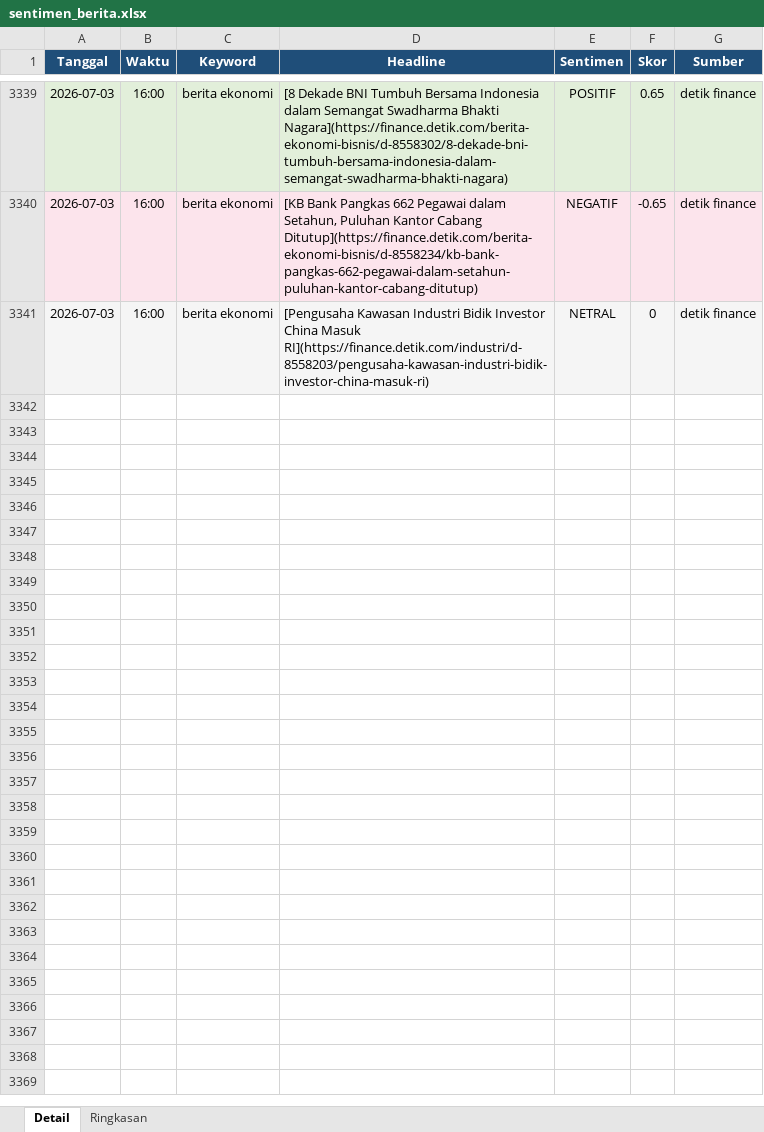
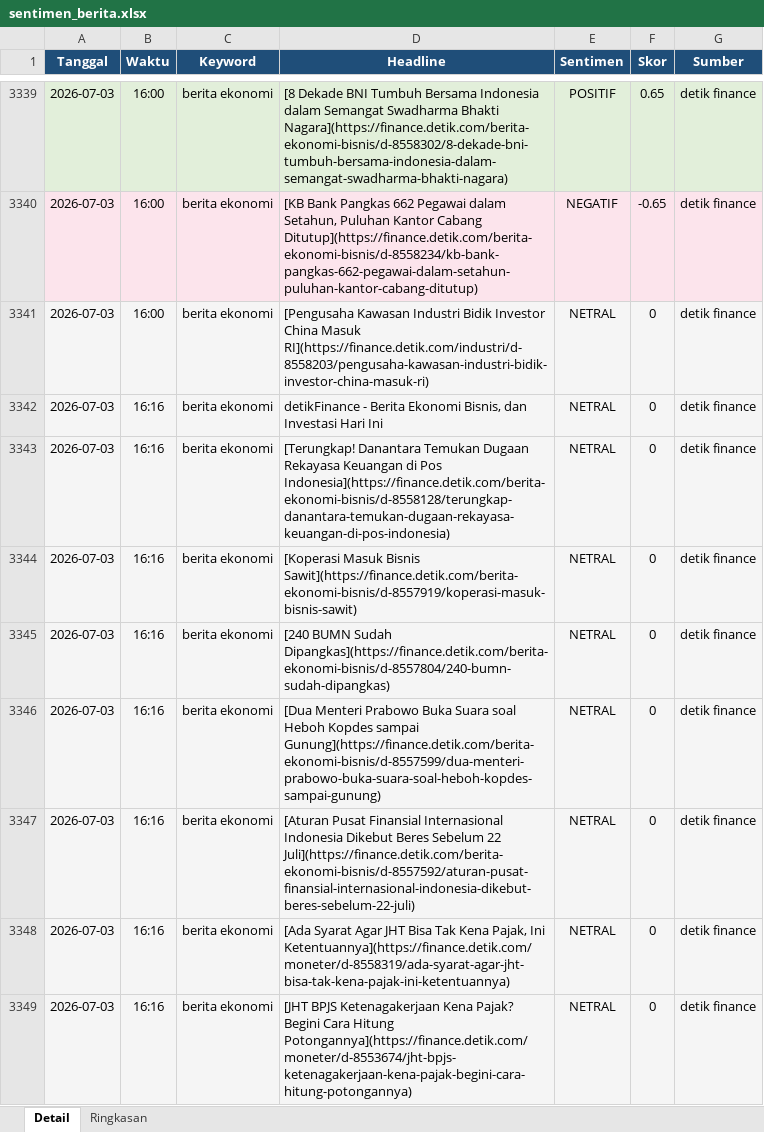
Before and after one commit to adiorany3/sembako-dashboard, an Excel workbook: data/sentimen_berita.xlsx, sheet Detail, drawn as a sheet; only a part is shown, gaps mark what is left out; values as stored, in another font and other column widths than the file's, no borders; the diff covers the shown part only; the diff names each change by its address in the sheet, - before the commit and + after, or states it on an @@ line.

```diff
--- a/data/sentimen_berita.xlsx (sheet Detail)
+++ b/data/sentimen_berita.xlsx (sheet Detail)
+row 3342: 2026-07-03 | 16:16 | berita ekonomi | detikFinance - Berita Ekonomi Bisnis, dan Investasi Hari Ini | NETRAL | 0 | detik finance
+row 3343: 2026-07-03 | 16:16 | berita ekonomi | [Terungkap! Danantara Temukan Dugaan Rekayasa Keuangan di Pos Indonesia](https://finance.detik.com/berita-ekonomi-bisnis/d-8558128/terungkap-danantara-temukan-dugaan-rekayasa-keuangan-di-pos-indonesia) | NETRAL | 0 | detik finance
+row 3344: 2026-07-03 | 16:16 | berita ekonomi | [Koperasi Masuk Bisnis Sawit](https://finance.detik.com/berita-ekonomi-bisnis/d-8557919/koperasi-masuk-bisnis-sawit) | NETRAL | 0 | detik finance
+row 3345: 2026-07-03 | 16:16 | berita ekonomi | [240 BUMN Sudah Dipangkas](https://finance.detik.com/berita-ekonomi-bisnis/d-8557804/240-bumn-sudah-dipangkas) | NETRAL | 0 | detik finance
+row 3346: 2026-07-03 | 16:16 | berita ekonomi | [Dua Menteri Prabowo Buka Suara soal Heboh Kopdes sampai Gunung](https://finance.detik.com/berita-ekonomi-bisnis/d-8557599/dua-menteri-prabowo-buka-suara-soal-heboh-kopdes-sampai-gunung) | NETRAL | 0 | detik finance
+row 3347: 2026-07-03 | 16:16 | berita ekonomi | [Aturan Pusat Finansial Internasional Indonesia Dikebut Beres Sebelum 22 Juli](https://finance.detik.com/berita-ekonomi-bisnis/d-8557592/aturan-pusat-finansial-internasional-indonesia-dikebut-beres-sebelum-22-juli) | NETRAL | 0 | detik finance
+row 3348: 2026-07-03 | 16:16 | berita ekonomi | [Ada Syarat Agar JHT Bisa Tak Kena Pajak, Ini Ketentuannya](https://finance.detik.com/moneter/d-8558319/ada-syarat-agar-jht-bisa-tak-kena-pajak-ini-ketentuannya) | NETRAL | 0 | detik finance
+row 3349: 2026-07-03 | 16:16 | berita ekonomi | [JHT BPJS Ketenagakerjaan Kena Pajak? Begini Cara Hitung Potongannya](https://finance.detik.com/moneter/d-8553674/jht-bpjs-ketenagakerjaan-kena-pajak-begini-cara-hitung-potongannya) | NETRAL | 0 | detik finance
```
Also changed, not shown: 8 added rows elsewhere in this sheet, sheet Ringkasan, data/harga_cpo.xlsx, data/harga_emas.xlsx, 13 other files.
